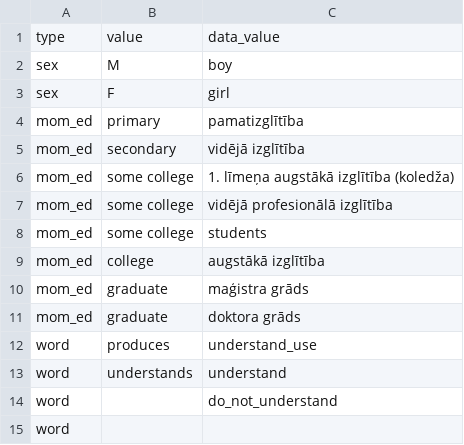
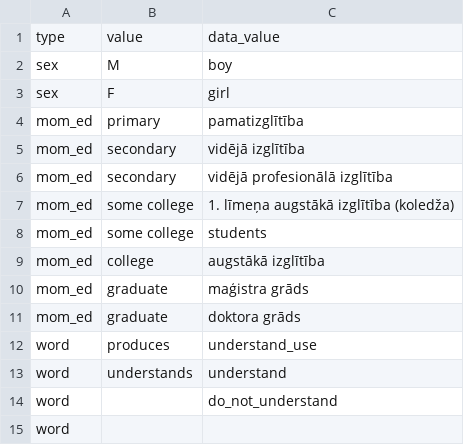
Before and after one commit to kemacdonald/wordbank, a CSV file: raw_data/Latvian_WG/LatvianWG_Urek_values.csv, drawn as a sheet.

Commit message:
update lavian mom_ed in values

```diff
--- a/raw_data/Latvian_WG/LatvianWG_Urek_values.csv
+++ b/raw_data/Latvian_WG/LatvianWG_Urek_values.csv
@@ -5,4 +5,4 @@ mom_ed,primary,pamatizglītība
 mom_ed,secondary,vidējā izglītība
+mom_ed,secondary,vidējā profesionālā izglītība
 mom_ed,some college,1. līmeņa augstākā izglītība (koledža)
-mom_ed,some college,vidējā profesionālā izglītība
 mom_ed,some college,students
```
Also changed, not shown: raw_data/Latvian_WS/LatvianWS_Urek_values.csv.
